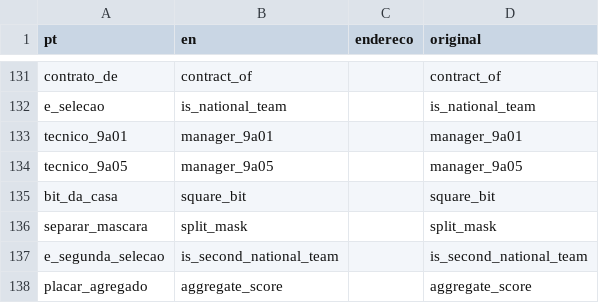
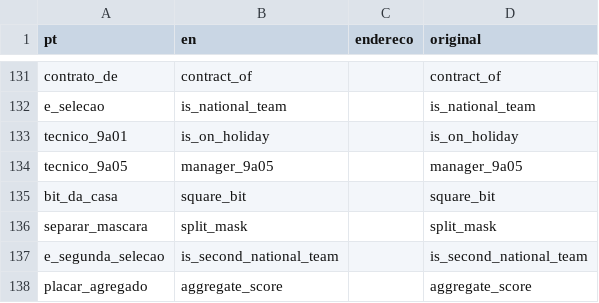
Before and after one commit to CM0102-Rust/CM0102, a CSV file: docs/NOMES.csv, drawn as a sheet; only a part is shown, gaps mark what is left out.

```diff
--- a/docs/NOMES.csv
+++ b/docs/NOMES.csv
@@ -132,3 +132,3 @@ contrato_de,contract_of,,contract_of
 e_selecao,is_national_team,,is_national_team
-tecnico_9a01,manager_9a01,,manager_9a01
+tecnico_9a01,is_on_holiday,,is_on_holiday
 tecnico_9a05,manager_9a05,,manager_9a05
```
Also changed, not shown: docs/NOMES_ROTULOS.csv, 25 other files.
